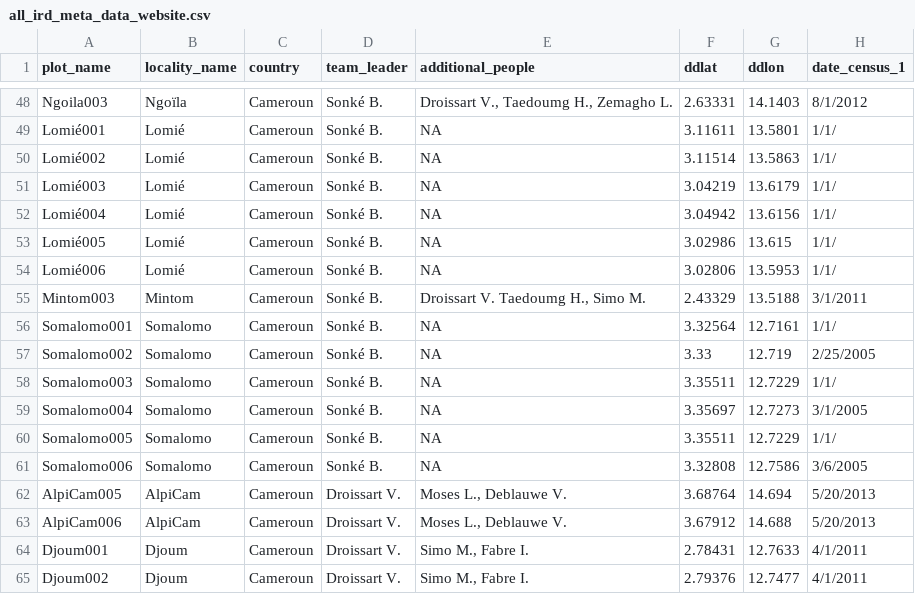
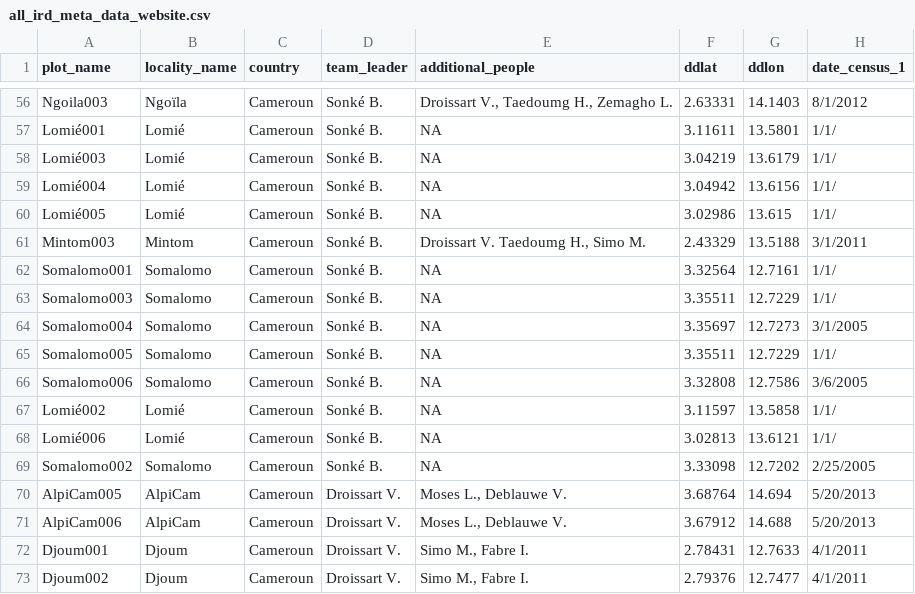
Before and after one commit to umr-amap/centrafriplots, a CSV file: content/en/post/all_ird_meta_data_website.csv, drawn as a sheet; only a part is shown, gaps mark what is left out; removed rows and columns are numbered as before the commit, all else as after; the diff covers the shown part only; the diff names each change by its address in the sheet, - before the commit and + after, or states it on an @@ line.

```diff
--- a/content/en/post/all_ird_meta_data_website.csv
+++ b/content/en/post/all_ird_meta_data_website.csv
-row 50: Lomié002 | Lomié | Cameroun | Sonké B. | NA | 3.11514 | 13.5863 | 1/1/
-row 54: Lomié006 | Lomié | Cameroun | Sonké B. | NA | 3.02806 | 13.5953 | 1/1/
-row 57: Somalomo002 | Somalomo | Cameroun | Sonké B. | NA | 3.33 | 12.719 | 2/25/2005
+row 67: Lomié002 | Lomié | Cameroun | Sonké B. | NA | 3.11597 | 13.5858 | 1/1/
+row 68: Lomié006 | Lomié | Cameroun | Sonké B. | NA | 3.02813 | 13.6121 | 1/1/
+row 69: Somalomo002 | Somalomo | Cameroun | Sonké B. | NA | 3.33098 | 12.7202 | 2/25/2005
```
Also changed, not shown: 9 added rows, 2 removed rows and 5 edited cells elsewhere in this file, 3 other files.
